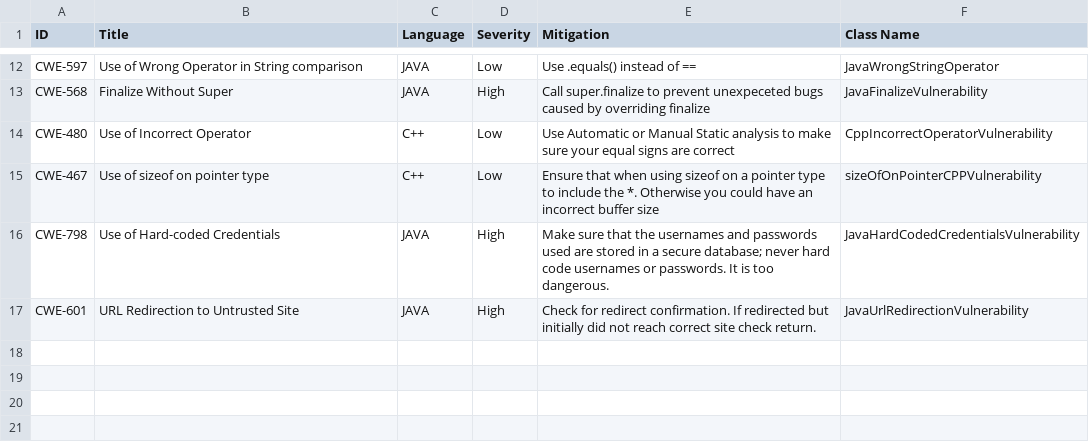
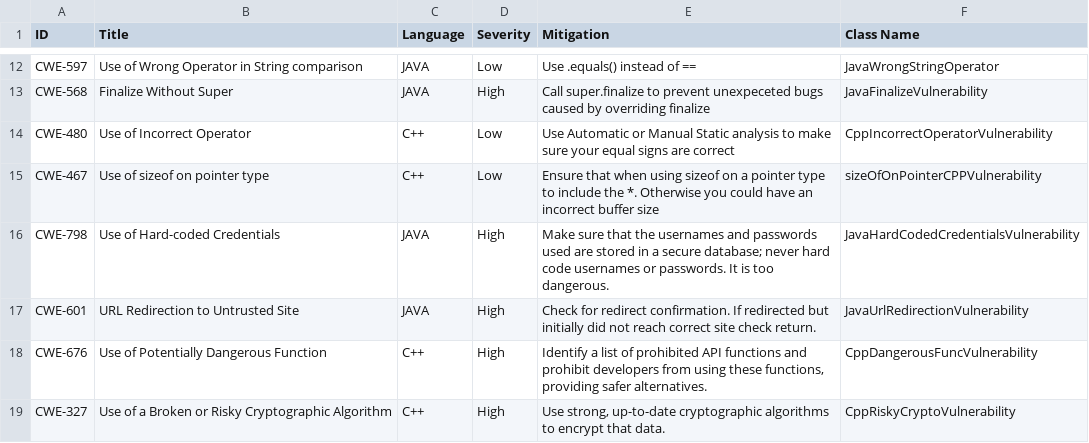
Before and after one commit to RyanBeebe1/SWIntegrity, a CSV file: vulnerabilities/config.csv, drawn as a sheet; only a part is shown, gaps mark what is left out; the diff names each change by its address in the sheet, - before the commit and + after, or states it on an @@ line.

```diff
--- a/vulnerabilities/config.csv
+++ b/vulnerabilities/config.csv
+row 18: CWE-676 | Use of Potentially Dangerous Function | C++ | High | Identify a list of prohibited API functions and prohibit developers from using these functions, providing safer alternatives. | CppDangerousFuncVulnerability
+row 19: CWE-327 | Use of a Broken or Risky Cryptographic Algorithm | C++ | High | Use strong, up-to-date cryptographic algorithms to encrypt that data. | CppRiskyCryptoVulnerability
```
Also changed, not shown: 2 other files.
